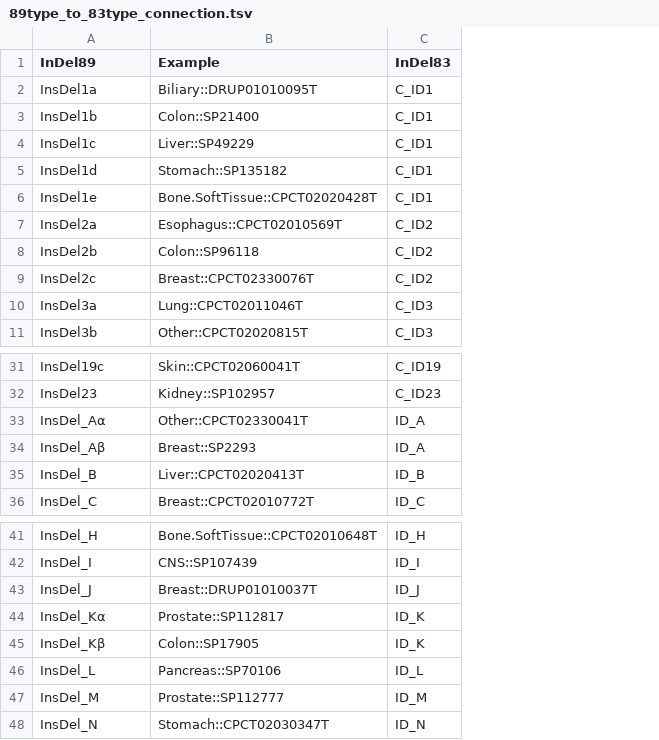
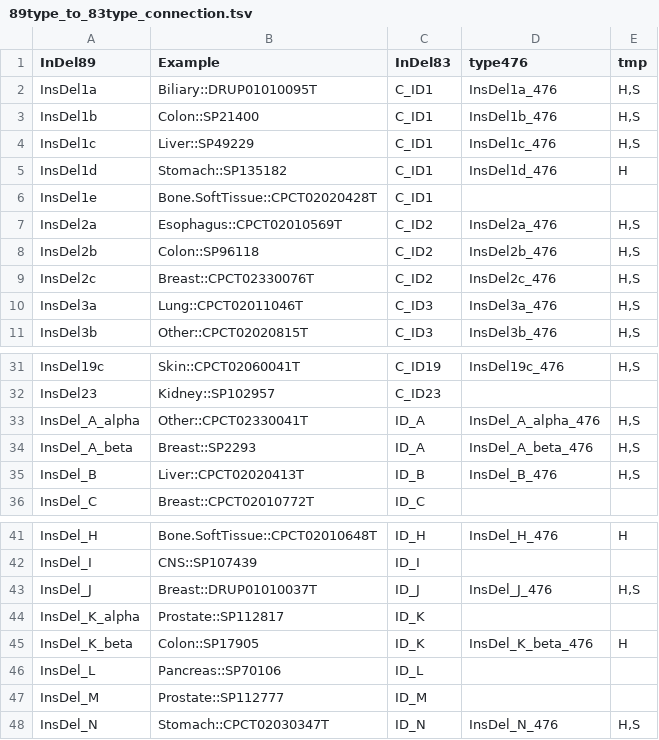
Before and after one commit to liumoLM/Code_Liu_2025, a TSV file: Manuscript_data/89type_to_83type_connection.tsv, drawn as a sheet; only a part is shown, gaps mark what is left out; the diff names each change by its address in the sheet, - before the commit and + after, or states it on an @@ line.

Commit message:
wrote out alpha and beta in sig identifiers

```diff
--- a/Manuscript_data/89type_to_83type_connection.tsv
+++ b/Manuscript_data/89type_to_83type_connection.tsv
+column D (type476), rows 2-11: InsDel1a_476 | InsDel1b_476 | InsDel1c_476 | InsDel1d_476 |  | InsDel2a_476 | InsDel2b_476 | InsDel2c_476 | InsDel3a_476 | InsDel3b_476; rows 31-35: InsDel19c_476 |  | InsDel_A_alpha_476 | InsDel_A_beta_476 | InsDel_B_476; rows 41-48: InsDel_H_476 |  | InsDel_J_476 |  | InsDel_K_beta_476 |  |  | InsDel_N_476
+column E (tmp), rows 2-11: H,S | H,S | H,S | H |  | H,S | H,S | H,S | H,S | H,S; rows 31-35: H,S |  | H,S | H,S | H,S; rows 41-48: H |  | H,S |  | H |  |  | H,S
-A33 (InDel89): InsDel_Aα
+A33 (InDel89): InsDel_A_alpha
-A34 (InDel89): InsDel_Aβ
+A34 (InDel89): InsDel_A_beta
-A44 (InDel89): InsDel_Kα
+A44 (InDel89): InsDel_K_alpha
-A45 (InDel89): InsDel_Kβ
+A45 (InDel89): InsDel_K_beta
```
